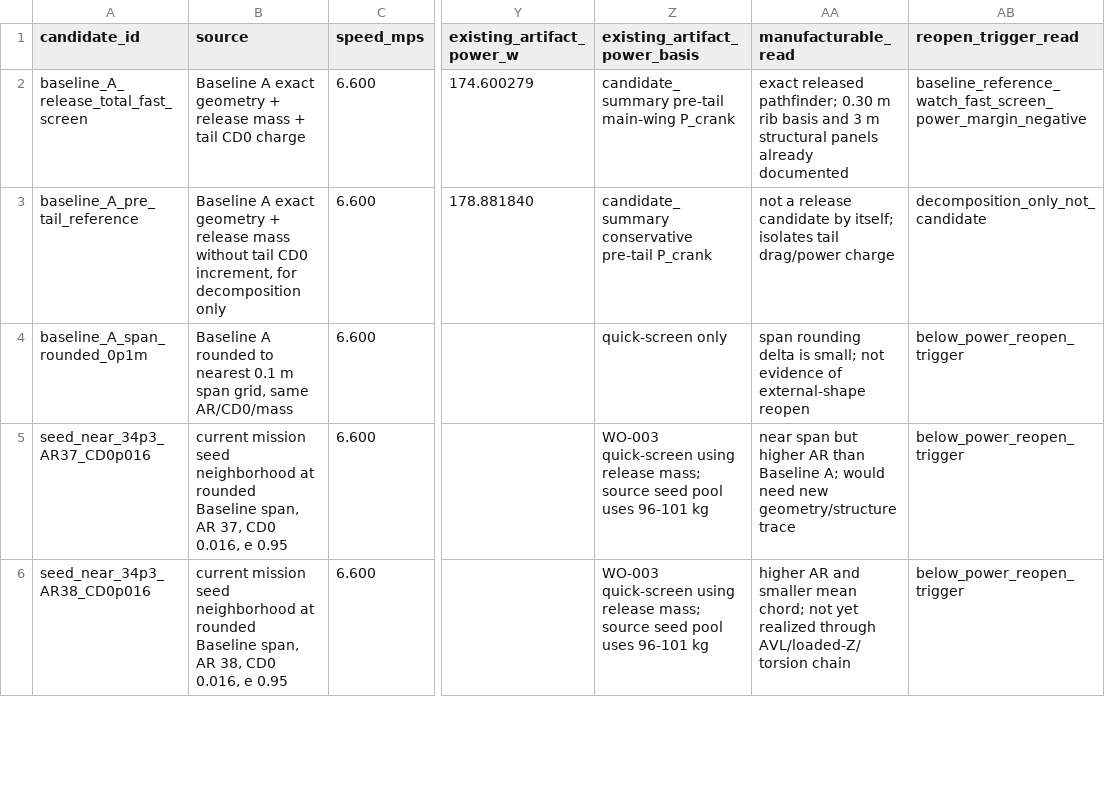
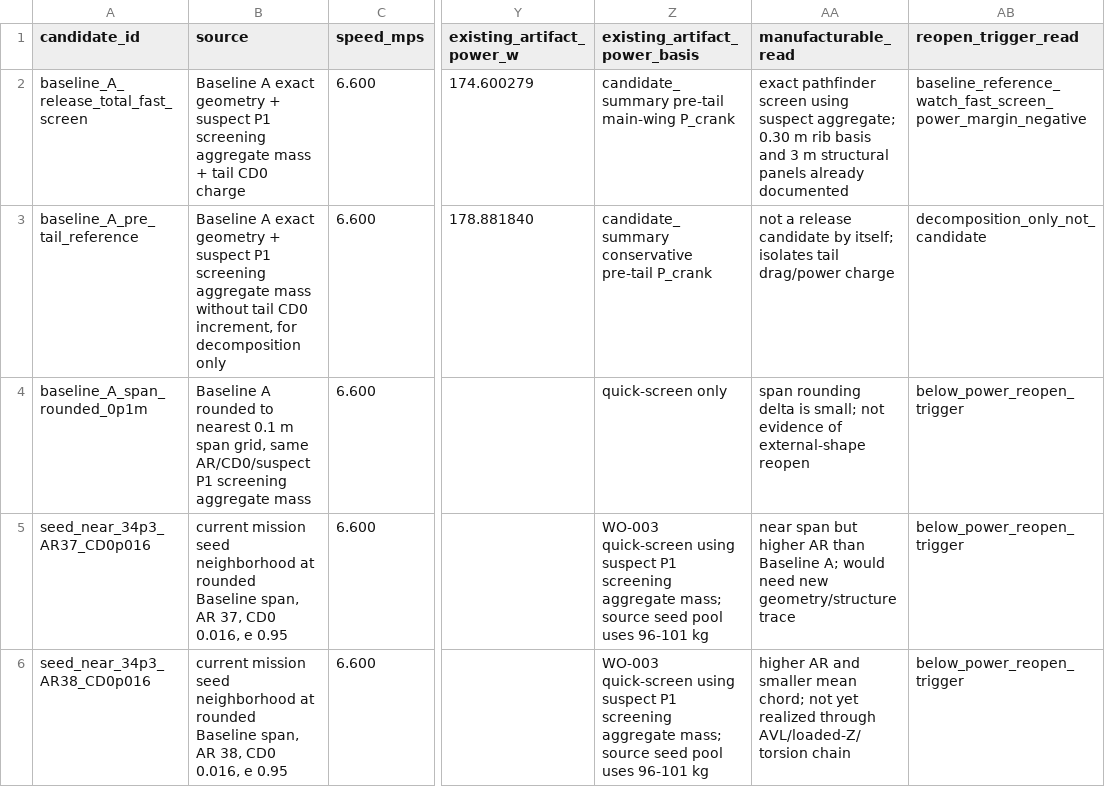
Before and after one commit to Prosper1030/hpa-mdo, a CSV file: output/baseline_A_team_release/design_space_freeze_audit/candidate_compare_table.csv, drawn as a sheet; only a part is shown, gaps mark what is left out; the diff covers the shown part only; the diff names each change by its address in the sheet, - before the commit and + after, or states it on an @@ line.

```diff
--- a/output/baseline_A_team_release/design_space_freeze_audit/candidate_compare_table.csv
+++ b/output/baseline_A_team_release/design_space_freeze_audit/candidate_compare_table.csv
-B2 (source): …geometry + release mass +…
+B2 (source): …geometry + suspect P1 screening aggregate mass +…
-AA2 (manufacturable_read): exact released pathfinder; 0.30 m…
+AA2 (manufacturable_read): exact pathfinder screen using suspect aggregate; 0.30 m…
-B3 (source): …geometry + release mass without…
+B3 (source): …geometry + suspect P1 screening aggregate mass without…
-B4 (source): …grid, same AR/CD0/mass
+B4 (source): …grid, same AR/CD0/suspect P1 screening aggregate mass
-Z5:Z6 (existing_artifact_power_basis): …quick-screen using release mass; source…
+Z5:Z6 (existing_artifact_power_basis): …quick-screen using suspect P1 screening aggregate mass; source…
```
Also changed, not shown: 9 edited cells elsewhere in this file, output/baseline_A_team_release/controlled_station_span_splice_manifest.csv, output/baseline_A_team_release/drag_power_budget.csv, 36 other files.
